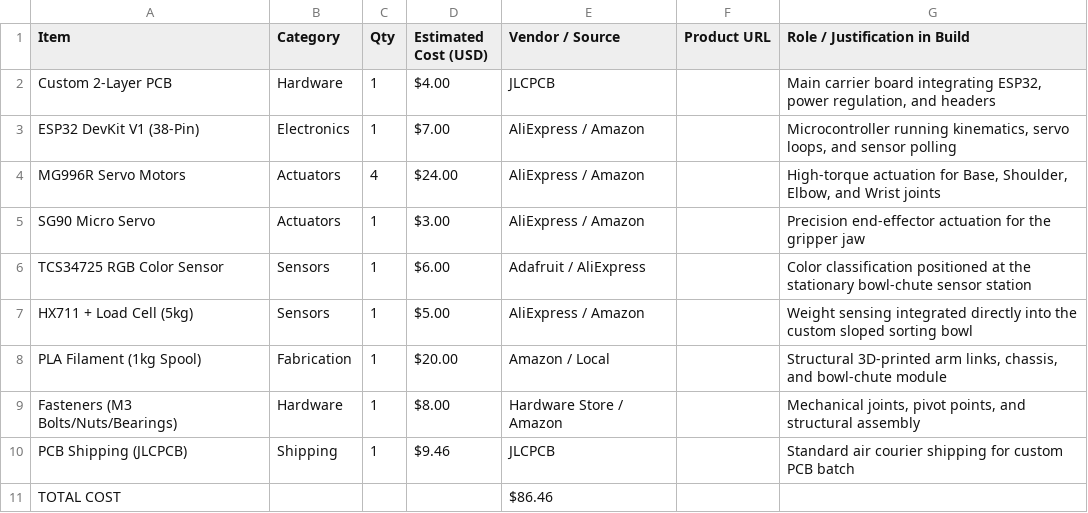
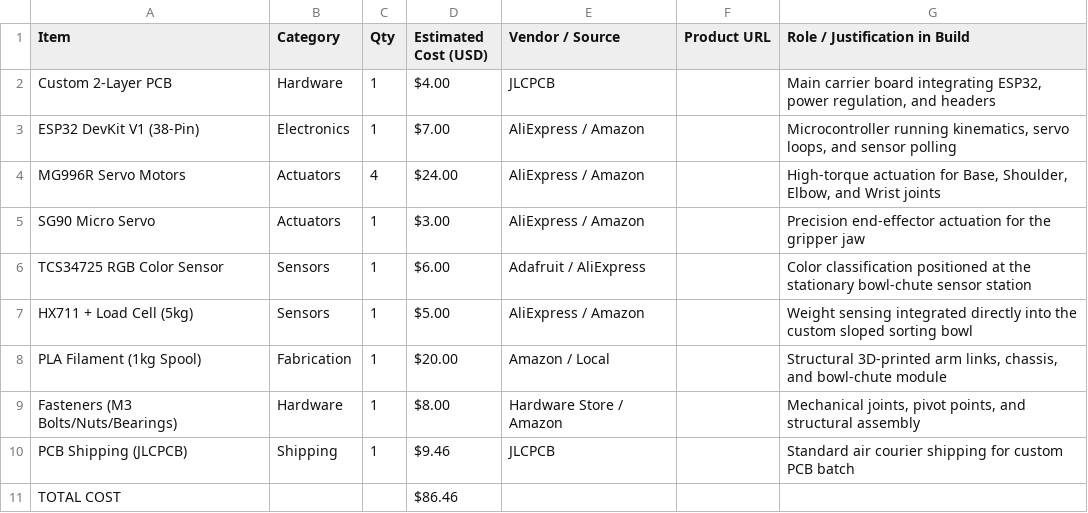
Before and after one commit to theduckoverlord1234-cmd/colour-sorting-arm, a CSV file: BOM.csv, drawn as a sheet.

Commit message:
Update BOM.csv

```diff
--- a/BOM.csv
+++ b/BOM.csv
@@ -10,2 +10,2 @@ Fasteners (M3 Bolts/Nuts/Bearings),Hardware,1,"$8.00","Hardware Store / Amazon",
 PCB Shipping (JLCPCB),Shipping,1,"$9.46","JLCPCB","","Standard air courier shipping for custom PCB batch"
-TOTAL COST,,,,$86.46,,,
+TOTAL COST,,,$86.46,,,
```
